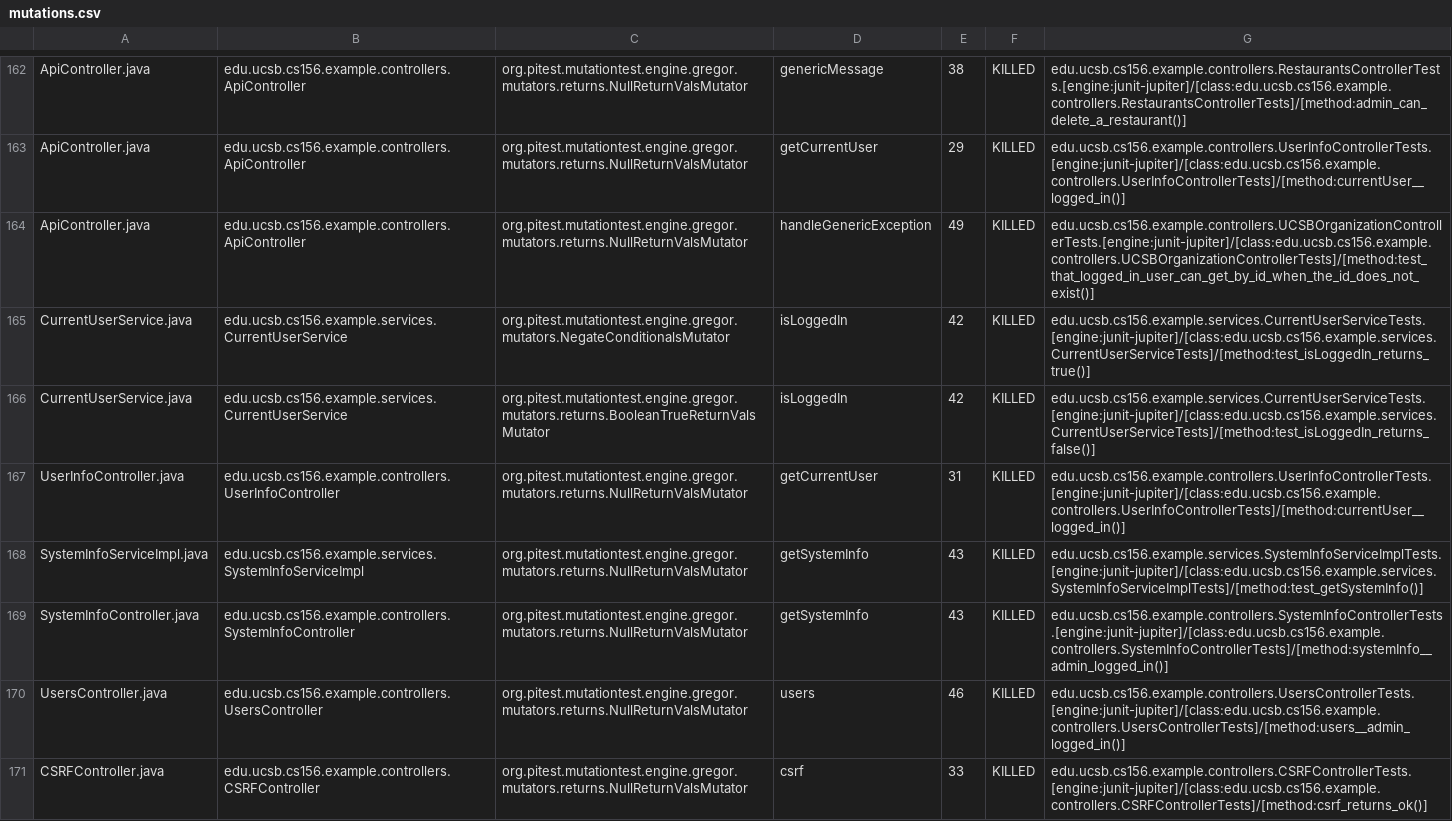
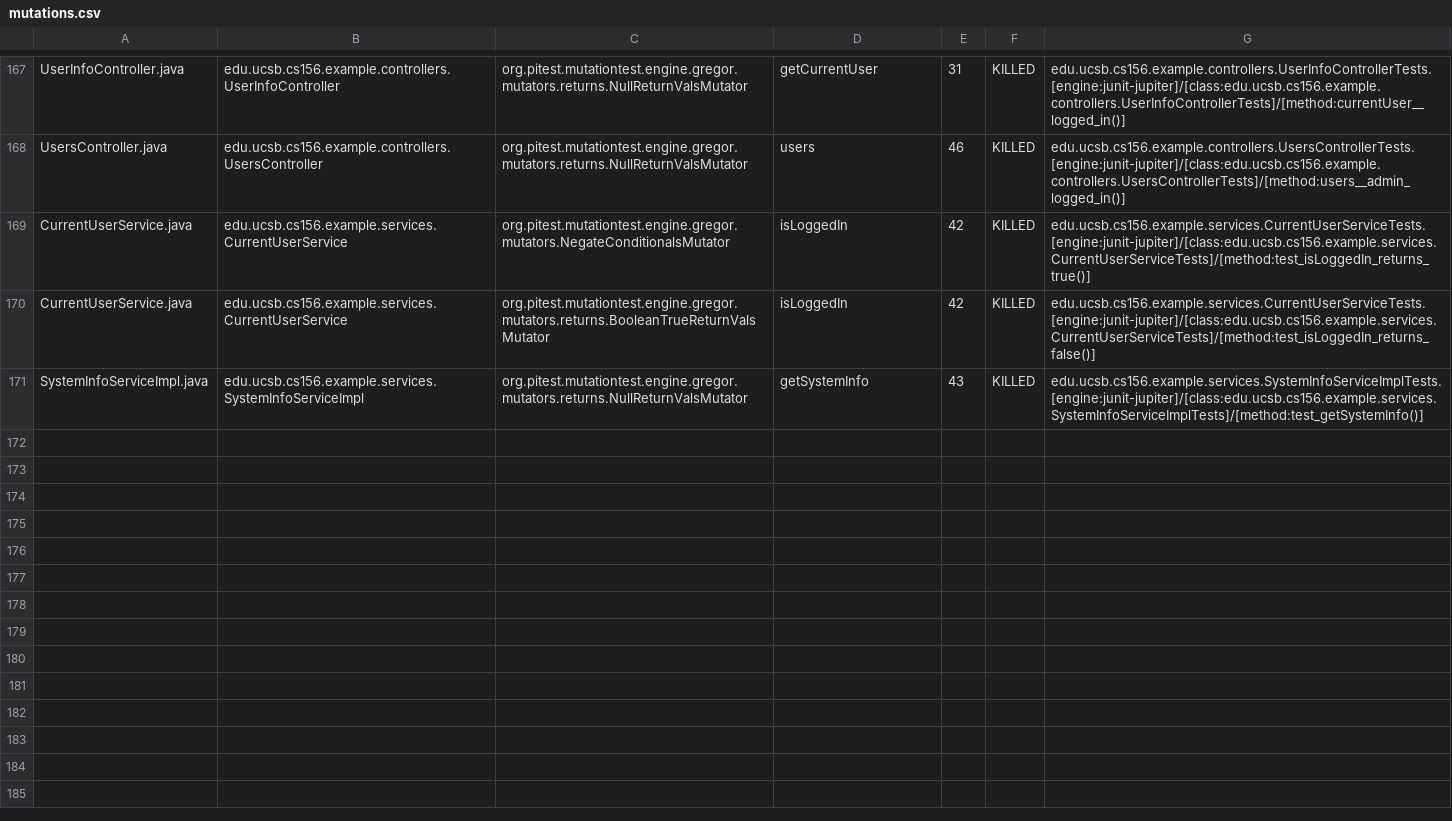
Before and after one commit to ucsb-cs156-f24/team02-f24-08, a CSV file: pitest/mutations.csv, drawn as a sheet; only a part is shown, gaps mark what is left out; removed rows and columns are numbered as before the commit, all else as after; the diff covers the shown part only; the diff names each change by its address in the sheet, - before the commit and + after, or states it on an @@ line.

Commit message:
Deploying to gh-pages from @ ucsb-cs156-f24/team02-f24-08@22cf081585b65f4c46bd4fb9844efc3d15b7c876 🚀

```diff
--- a/pitest/mutations.csv
+++ b/pitest/mutations.csv
-A167: ApiController.java
+A167: UserInfoController.java
-B167: edu.ucsb.cs156.example.controllers.ApiController
+B167: edu.ucsb.cs156.example.controllers.UserInfoController
-D167: genericMessage
+D167: getCurrentUser
-E167: 38
+E167: 31
-G167: edu.ucsb.cs156.example.controllers.RestaurantsControllerTests.[engine:junit-jupiter]/[class:edu.ucsb.cs156.example.controllers.RestaurantsControllerTests]/[method:admin_can_delete_a_restaurant()]
+G167: edu.ucsb.cs156.example.controllers.UserInfoControllerTests.[engine:junit-jupiter]/[class:edu.ucsb.cs156.example.controllers.UserInfoControllerTests]/[method:currentUser__logged_in()]
@@ row 163 moved to row 2: ApiController.java @@
-A168: ApiController.java
+A168: UsersController.java
-B168: edu.ucsb.cs156.example.controllers.ApiController
+B168: edu.ucsb.cs156.example.controllers.UsersController
-D168: handleGenericException
+D168: users
-E168: 49
+E168: 46
-G168: edu.ucsb.cs156.example.controllers.UCSBOrganizationControllerTests.[engine:junit-jupiter]/[class:edu.ucsb.cs156.example.controllers.UCSBOrganizationControllerTests]/[method:test_that_logged_in_user_can_get_by_id_when_the_id_does_not_exist()]
+G168: edu.ucsb.cs156.example.controllers.UsersControllerTests.[engine:junit-jupiter]/[class:edu.ucsb.cs156.example.controllers.UsersControllerTests]/[method:users__admin_logged_in()]
-row 167: UserInfoController.java | edu.ucsb.cs156.example.controllers.UserInfoController | org.pitest.mutationtest.engine.gregor.mutators.returns.NullReturnValsMutator | getCurrentUser | 31 | KILLED | edu.ucsb.cs156.example.controllers.UserInfoControllerTests.[engine:junit-jupiter]/[class:edu.ucsb.cs156.example.controllers.UserInfoControllerTests]/[method:currentUser__logged_in()]
@@ row 169 moved to row 98: SystemInfoController.java @@
-row 170: UsersController.java | edu.ucsb.cs156.example.controllers.UsersController | org.pitest.mutationtest.engine.gregor.mutators.returns.NullReturnValsMutator | users | 46 | KILLED | edu.ucsb.cs156.example.controllers.UsersControllerTests.[engine:junit-jupiter]/[class:edu.ucsb.cs156.example.controllers.UsersControllerTests]/[method:users__admin_logged_in()]
@@ row 171 moved to row 23: CSRFController.java @@
```
Also changed, not shown: 2 added rows, 103 moved rows and 8 edited cells elsewhere in this file, 17 other files.
